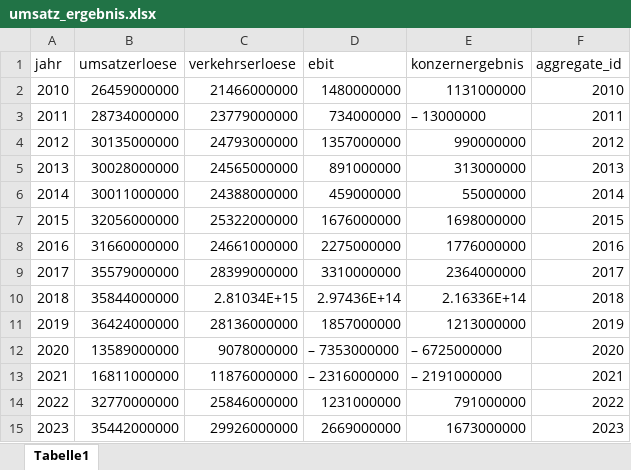
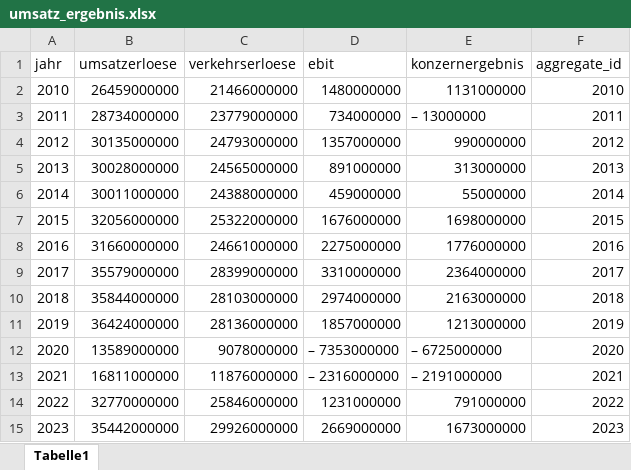
Before and after one commit to ConnyGenz/LufthansaChatbot, an Excel workbook: data/umsatz_ergebnis.xlsx, sheet Tabelle1, drawn as a sheet; values as stored, in another font and other column widths than the file's, no borders; the diff names each change by its address in the sheet, - before the commit and + after, or states it on an @@ line.

Commit message:
corrected values in umsatz_ergebnis.csv and .xlsx

```diff
--- a/data/umsatz_ergebnis.xlsx (sheet Tabelle1)
+++ b/data/umsatz_ergebnis.xlsx (sheet Tabelle1)
-C10 (verkehrserloese): 2.81034E+15
+C10 (verkehrserloese): 28103000000
-D10 (ebit): 2.97436E+14
+D10 (ebit): 2974000000
-E10 (konzernergebnis): 2.16336E+14
+E10 (konzernergebnis): 2163000000
```
Also changed, not shown: 1 other file.
